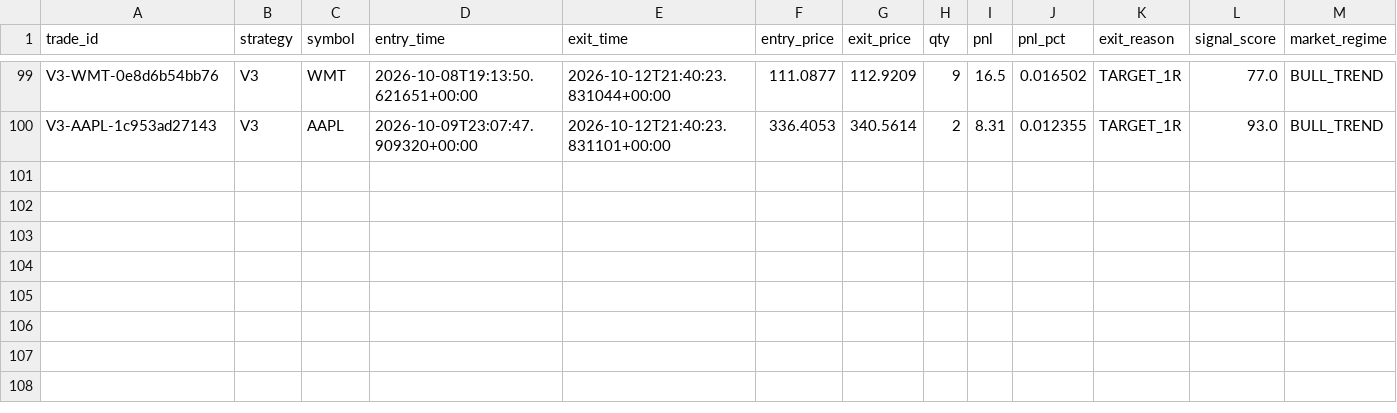
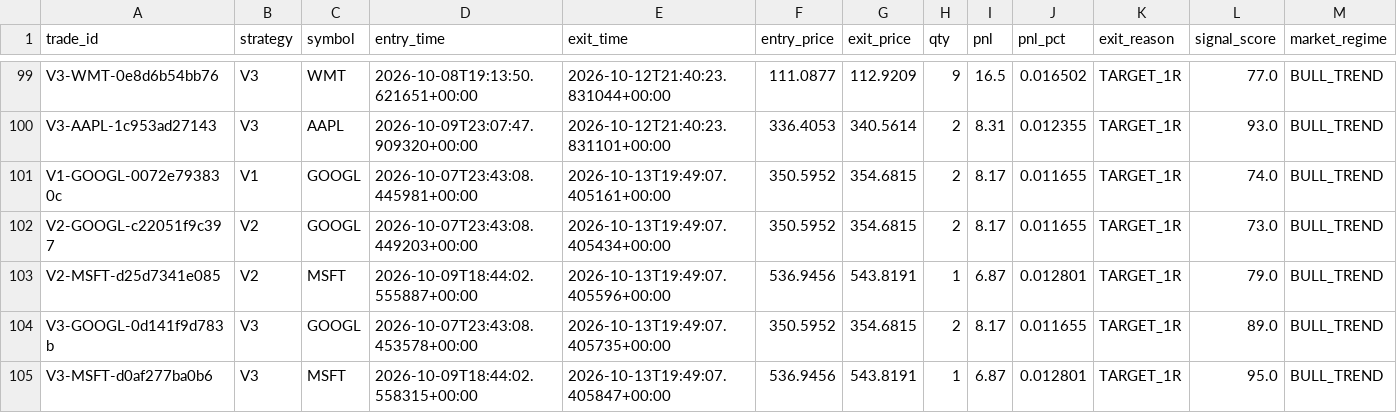
Before and after one commit to rk93/stocks-ai-analyzer, a CSV file: data/paper_trades.csv, drawn as a sheet; only a part is shown, gaps mark what is left out; the diff names each change by its address in the sheet, - before the commit and + after, or states it on an @@ line.

```diff
--- a/data/paper_trades.csv
+++ b/data/paper_trades.csv
+row 101: V1-GOOGL-0072e793830c | V1 | GOOGL | 2026-10-07T23:43:08.445981+00:00 | 2026-10-13T19:49:07.405161+00:00 | 350.5952 | 354.6815 | 2 | 8.17 | 0.011655 | TARGET_1R | 74.0 | BULL_TREND
+row 102: V2-GOOGL-c22051f9c397 | V2 | GOOGL | 2026-10-07T23:43:08.449203+00:00 | 2026-10-13T19:49:07.405434+00:00 | 350.5952 | 354.6815 | 2 | 8.17 | 0.011655 | TARGET_1R | 73.0 | BULL_TREND
+row 103: V2-MSFT-d25d7341e085 | V2 | MSFT | 2026-10-09T18:44:02.555887+00:00 | 2026-10-13T19:49:07.405596+00:00 | 536.9456 | 543.8191 | 1 | 6.87 | 0.012801 | TARGET_1R | 79.0 | BULL_TREND
+row 104: V3-GOOGL-0d141f9d783b | V3 | GOOGL | 2026-10-07T23:43:08.453578+00:00 | 2026-10-13T19:49:07.405735+00:00 | 350.5952 | 354.6815 | 2 | 8.17 | 0.011655 | TARGET_1R | 89.0 | BULL_TREND
+row 105: V3-MSFT-d0af277ba0b6 | V3 | MSFT | 2026-10-09T18:44:02.558315+00:00 | 2026-10-13T19:49:07.405847+00:00 | 536.9456 | 543.8191 | 1 | 6.87 | 0.012801 | TARGET_1R | 95.0 | BULL_TREND
```
Also changed, not shown: data/day_opportunities_history.csv, data/prediction_tracker.csv, 15 other files.
